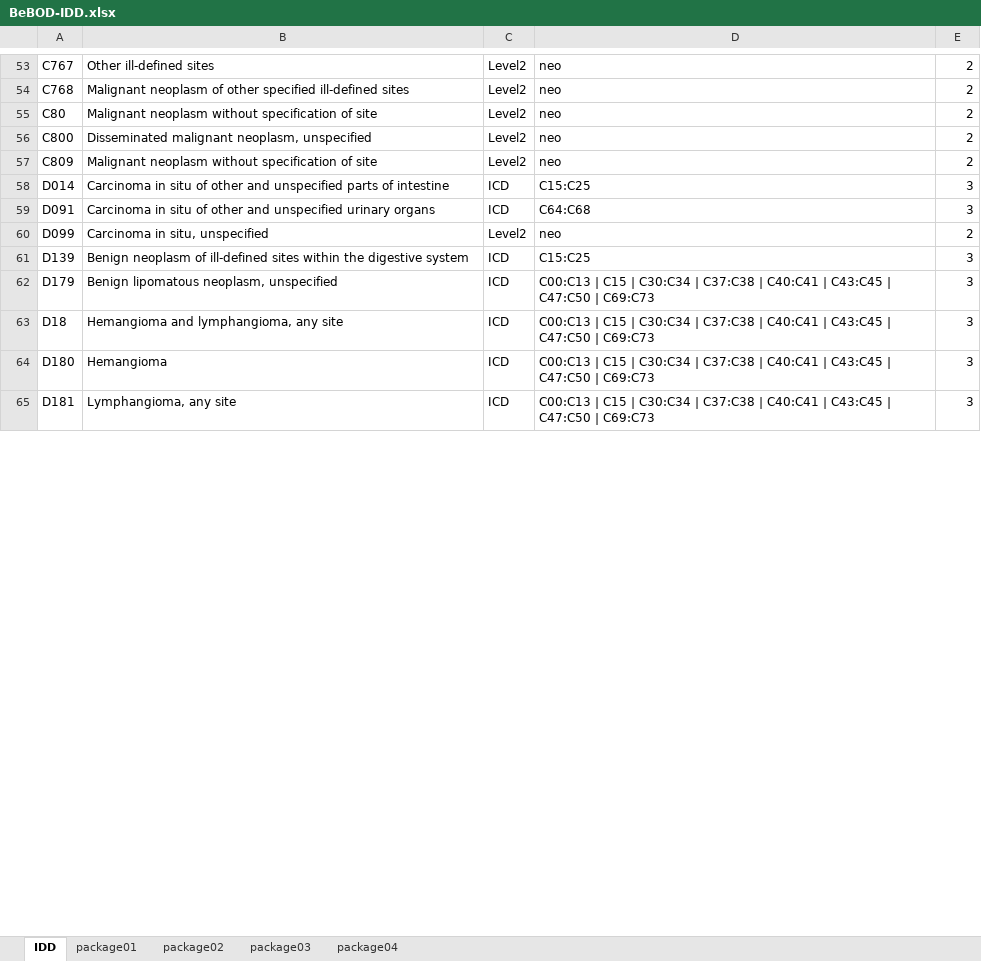
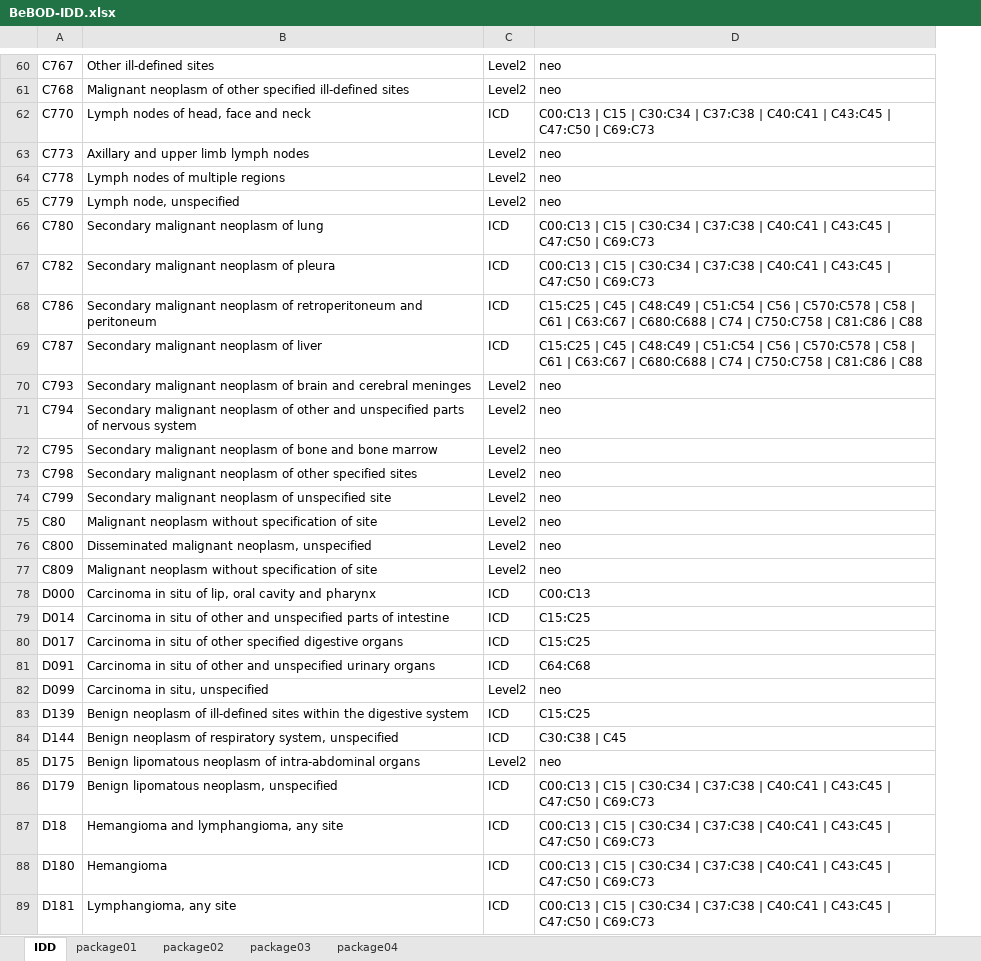
Before and after one commit to sciensanogit/BeBOD, an Excel workbook: inst/extdata/BeBOD-IDD.xlsx, sheet IDD, drawn as a sheet; only a part is shown, gaps mark what is left out; values as stored, in another font and other column widths than the file's, no cell formats; table styles not drawn; removed rows and columns are numbered as before the commit, all else as after; the diff covers the shown part only; the diff names each change by its address in the sheet, - before the commit and + after, or states it on an @@ line.

Commit message:
Update BeBOD-IDD.xlsx

```diff
--- a/inst/extdata/BeBOD-IDD.xlsx (sheet IDD)
+++ b/inst/extdata/BeBOD-IDD.xlsx (sheet IDD)
-column E, rows 53-65: 2 | 2 | 2 | 2 | 2 | 3 | 3 | 2 | 3 | 3 | 3 | 3 | 3
+row 62: C770 | Lymph nodes of head, face and neck | ICD | C00:C13 | C15 | C30:C34 | C37:C38 | C40:C41 | C43:C45 | C47:C50 | C69:C73
+row 63: C773 | Axillary and upper limb lymph nodes | Level2 | neo
+row 64: C778 | Lymph nodes of multiple regions | Level2 | neo
+row 65: C779 | Lymph node, unspecified | Level2 | neo
+row 66: C780 | Secondary malignant neoplasm of lung | ICD | C00:C13 | C15 | C30:C34 | C37:C38 | C40:C41 | C43:C45 | C47:C50 | C69:C73
+row 67: C782 | Secondary malignant neoplasm of pleura | ICD | C00:C13 | C15 | C30:C34 | C37:C38 | C40:C41 | C43:C45 | C47:C50 | C69:C73
+row 68: C786 | Secondary malignant neoplasm of retroperitoneum and peritoneum | ICD | C15:C25 | C45 | C48:C49 | C51:C54 | C56 | C570:C578 | C58 | C61 | C63:C67 | C680:C688 | C74 | C750:C758 | C81:C86 | C88
+row 69: C787 | Secondary malignant neoplasm of liver | ICD | C15:C25 | C45 | C48:C49 | C51:C54 | C56 | C570:C578 | C58 | C61 | C63:C67 | C680:C688 | C74 | C750:C758 | C81:C86 | C88
+row 70: C793 | Secondary malignant neoplasm of brain and cerebral meninges | Level2 | neo
+row 71: C794 | Secondary malignant neoplasm of other and unspecified parts of nervous system | Level2 | neo
+row 72: C795 | Secondary malignant neoplasm of bone and bone marrow | Level2 | neo
+row 73: C798 | Secondary malignant neoplasm of other specified sites | Level2 | neo
+row 74: C799 | Secondary malignant neoplasm of unspecified site | Level2 | neo
+row 78: D000 | Carcinoma in situ of lip, oral cavity and pharynx | ICD | C00:C13
+row 80: D017 | Carcinoma in situ of other specified digestive organs | ICD | C15:C25
+row 84: D144 | Benign neoplasm of respiratory system, unspecified | ICD | C30:C38 | C45
+row 85: D175 | Benign lipomatous neoplasm of intra-abdominal organs | Level2 | neo
```
Also changed, not shown: 118 added rows and 3 edited cells elsewhere in this sheet, cell formats.
